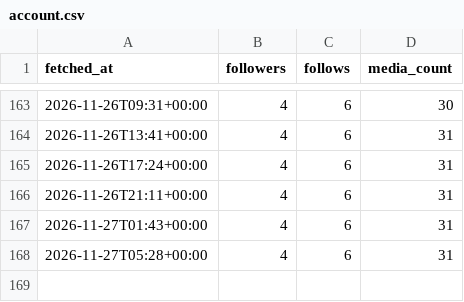
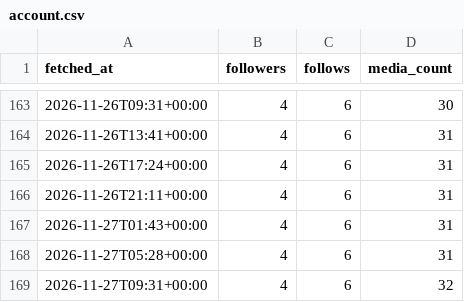
Before and after one commit to au-tax-content/content, a CSV file: stats/retained/account.csv, drawn as a sheet; only a part is shown, gaps mark what is left out.

Commit message:
Stats update

```diff
--- a/stats/retained/account.csv
+++ b/stats/retained/account.csv
@@ -168 +168,2 @@ fetched_at,followers,follows,media_count
 2026-11-27T05:28+00:00,4,6,31
+2026-11-27T09:31+00:00,4,6,32
```
Also changed, not shown: stats/returnpolicy/account.csv, 4 other files.
